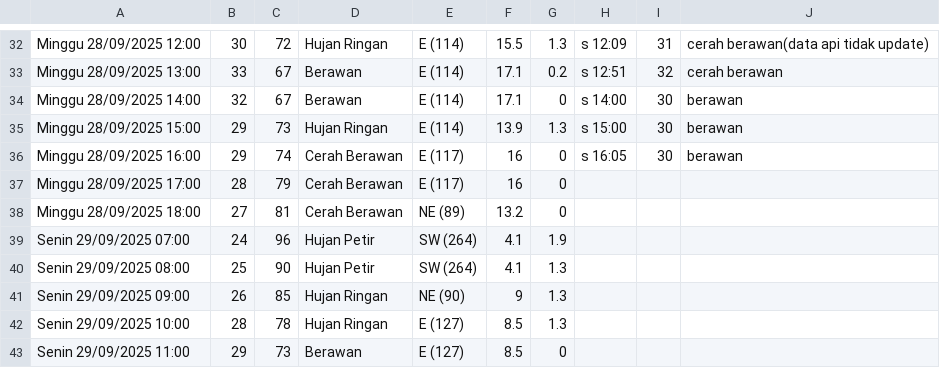
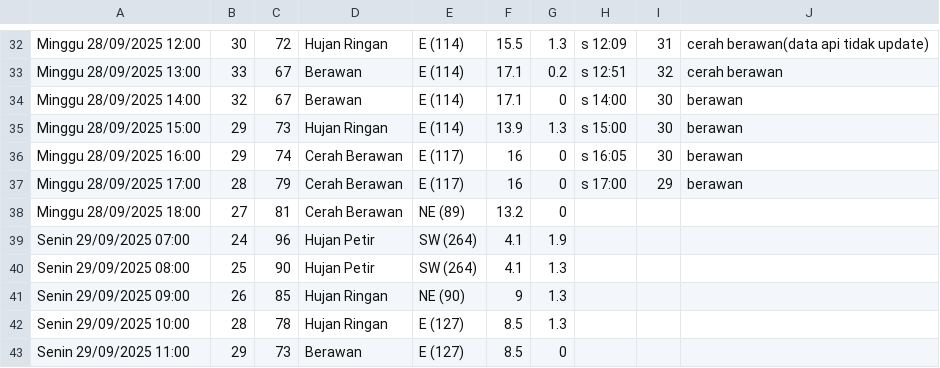
Before and after one commit to RIKASHIKI/collect_weather_data, a CSV file: data.csv, drawn as a sheet; only a part is shown, gaps mark what is left out.

Commit message:
save from replit

```diff
--- a/data.csv
+++ b/data.csv
@@ -36,3 +36,3 @@ Minggu 28/09/2025 15:00,29,73,Hujan Ringan,E (114),13.9,1.3,s 15:00,30,berawan
 Minggu 28/09/2025 16:00,29,74,Cerah Berawan,E (117),16,0,s 16:05,30,berawan
-Minggu 28/09/2025 17:00,28,79,Cerah Berawan,E (117),16,0,,,
+Minggu 28/09/2025 17:00,28,79,Cerah Berawan,E (117),16,0,s 17:00,29,berawan
 Minggu 28/09/2025 18:00,27,81,Cerah Berawan,NE (89),13.2,0,,,
```
